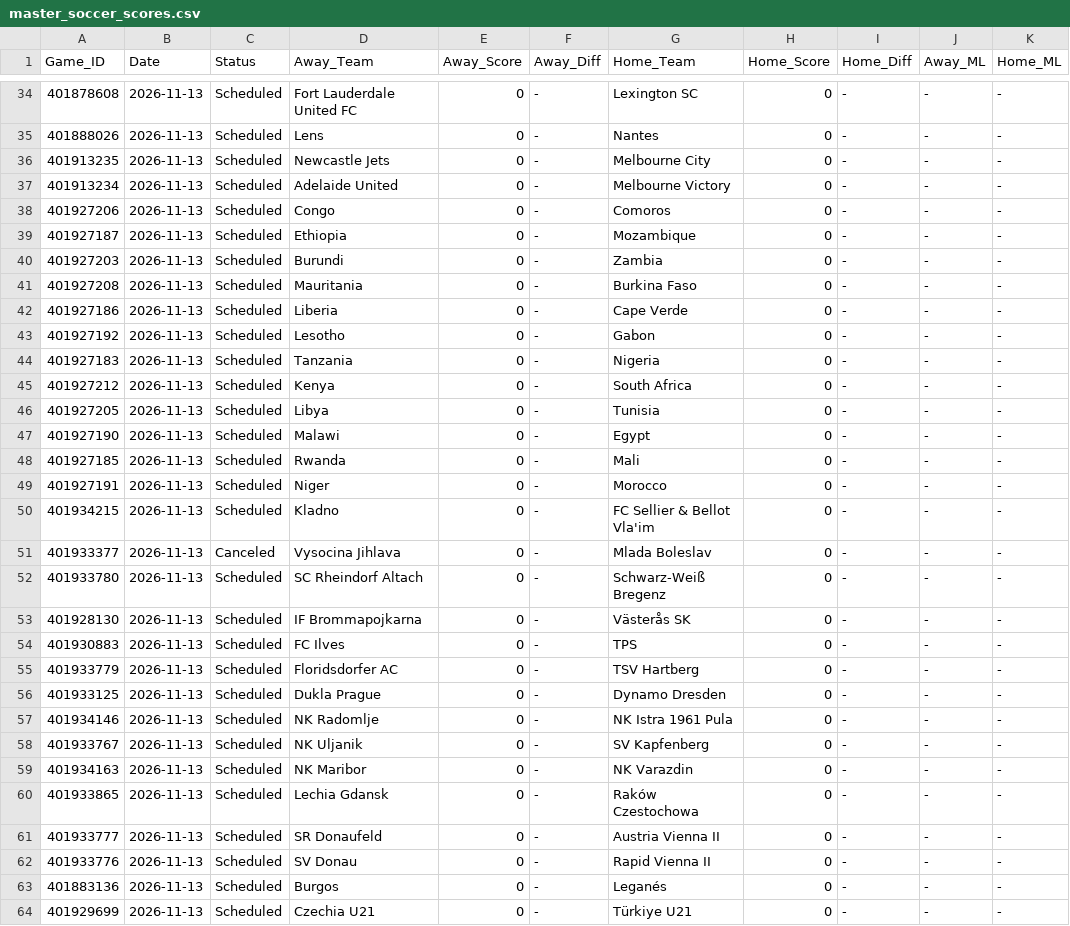
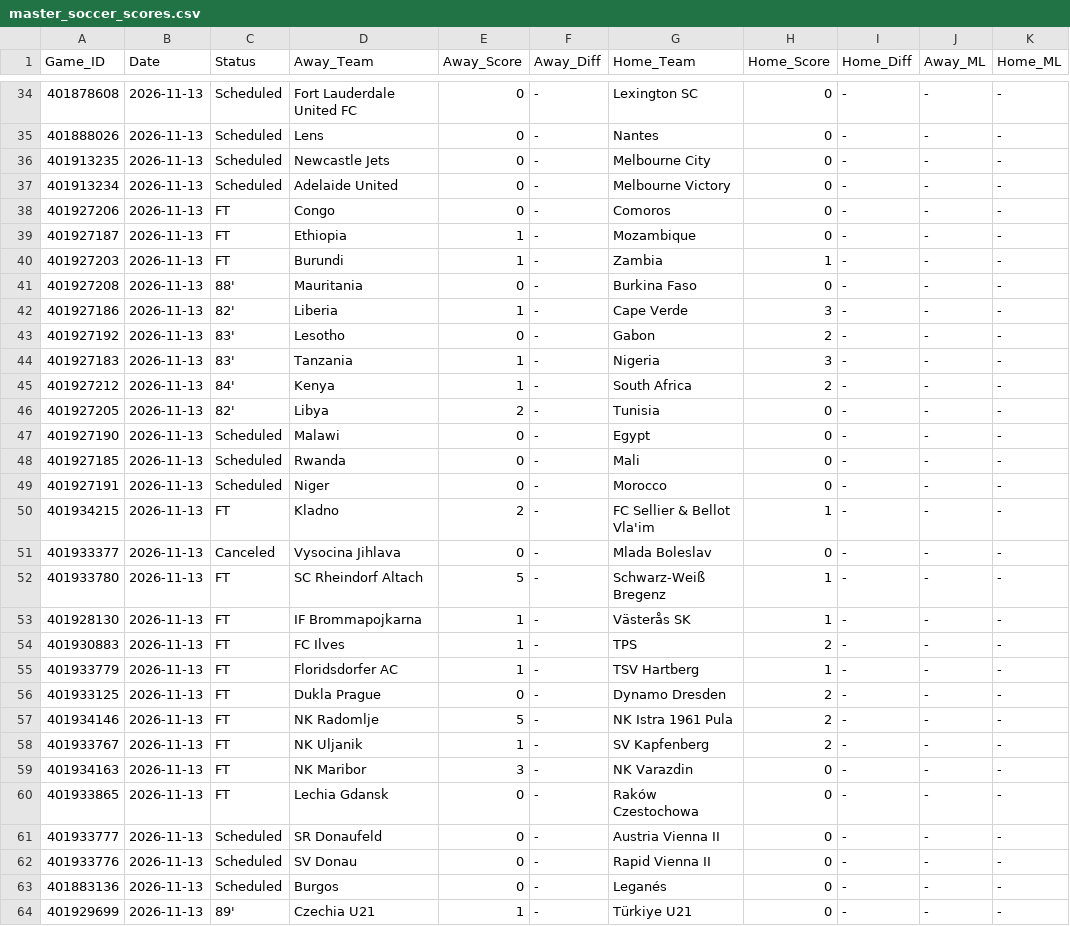
Before and after one commit to danreed001-droid/sport, a CSV file: data/raw/master_soccer_scores.csv, drawn as a sheet; only a part is shown, gaps mark what is left out; the diff covers the shown part only; the diff names each change by its address in the sheet, - before the commit and + after, or states it on an @@ line.

```diff
--- a/data/raw/master_soccer_scores.csv
+++ b/data/raw/master_soccer_scores.csv
-C38:C40 (Status): Scheduled
+C38:C40 (Status): FT
-E39:E40 (Away_Score): 0
+E39:E40 (Away_Score): 1
-H40 (Home_Score): 0
+H40 (Home_Score): 1
-C41 (Status): Scheduled
+C41 (Status): 88'
-C42 (Status): Scheduled
+C42 (Status): 82'
-E42 (Away_Score): 0
+E42 (Away_Score): 1
-H42 (Home_Score): 0
+H42 (Home_Score): 3
-C43:C44 (Status): Scheduled
+C43:C44 (Status): 83'
-H43 (Home_Score): 0
+H43 (Home_Score): 2
-E44:E45 (Away_Score): 0
+E44:E45 (Away_Score): 1
-H44 (Home_Score): 0
+H44 (Home_Score): 3
-C45 (Status): Scheduled
+C45 (Status): 84'
-H45 (Home_Score): 0
+H45 (Home_Score): 2
-C46 (Status): Scheduled
+C46 (Status): 82'
-E46 (Away_Score): 0
+E46 (Away_Score): 2
-C50 (Status): Scheduled
+C50 (Status): FT
-E50 (Away_Score): 0
+E50 (Away_Score): 2
-H50 (Home_Score): 0
+H50 (Home_Score): 1
-C52:C60 (Status): Scheduled
+C52:C60 (Status): FT
-E52 (Away_Score): 0
+E52 (Away_Score): 5
-H52:H53 (Home_Score): 0
+H52:H53 (Home_Score): 1
-E53:E55 (Away_Score): 0
+E53:E55 (Away_Score): 1
-H54 (Home_Score): 0
+H54 (Home_Score): 2
-H55 (Home_Score): 0
+H55 (Home_Score): 1
-H56:H58 (Home_Score): 0
+H56:H58 (Home_Score): 2
-E57 (Away_Score): 0
+E57 (Away_Score): 5
-E58 (Away_Score): 0
+E58 (Away_Score): 1
-E59 (Away_Score): 0
+E59 (Away_Score): 3
-C64 (Status): Scheduled
+C64 (Status): 89'
-E64 (Away_Score): 0
+E64 (Away_Score): 1
```
Also changed, not shown: 4 added rows and 33 edited cells elsewhere in this file, 16 other files.
